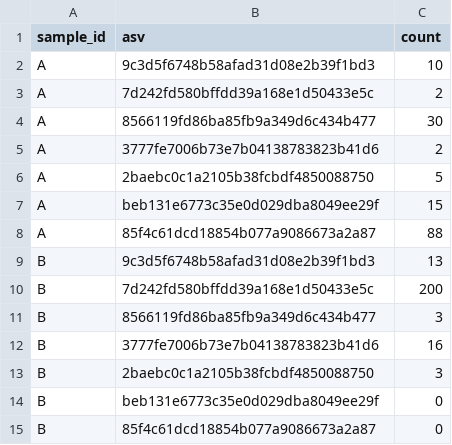
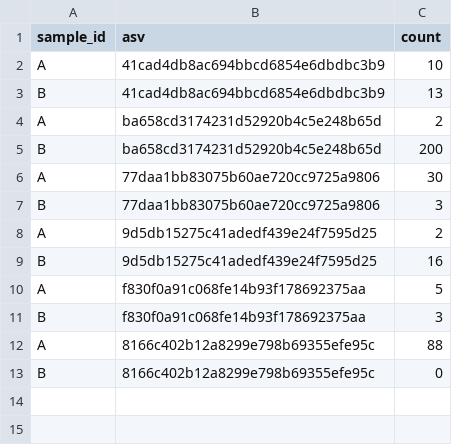
Before and after one commit to nickp60/micom-snakemake, a CSV file: .tests/asv_counts.csv, drawn as a sheet.

Commit message:
refactor and add tests

```diff
--- a/.tests/asv_counts.csv
+++ b/.tests/asv_counts.csv
@@ -1,15 +1,13 @@
 sample_id,asv,count
-A,9c3d5f6748b58afad31d08e2b39f1bd3,10
-A,7d242fd580bffdd39a168e1d50433e5c,2
-A,8566119fd86ba85fb9a349d6c434b477,30
-A,3777fe7006b73e7b04138783823b41d6,2
-A,2baebc0c1a2105b38fcbdf4850088750,5
-A,beb131e6773c35e0d029dba8049ee29f,15
-A,85f4c61dcd18854b077a9086673a2a87,88
-B,9c3d5f6748b58afad31d08e2b39f1bd3,13
-B,7d242fd580bffdd39a168e1d50433e5c,200
-B,8566119fd86ba85fb9a349d6c434b477,3
-B,3777fe7006b73e7b04138783823b41d6,16
-B,2baebc0c1a2105b38fcbdf4850088750,3
-B,beb131e6773c35e0d029dba8049ee29f,0
-B,85f4c61dcd18854b077a9086673a2a87,0
+A,41cad4db8ac694bbcd6854e6dbdbc3b9,10
+B,41cad4db8ac694bbcd6854e6dbdbc3b9,13
+A,ba658cd3174231d52920b4c5e248b65d,2
+B,ba658cd3174231d52920b4c5e248b65d,200
+A,77daa1bb83075b60ae720cc9725a9806,30
+B,77daa1bb83075b60ae720cc9725a9806,3
+A,9d5db15275c41adedf439e24f7595d25,2
+B,9d5db15275c41adedf439e24f7595d25,16
+A,f830f0a91c068fe14b93f178692375aa,5
+B,f830f0a91c068fe14b93f178692375aa,3
+A,8166c402b12a8299e798b69355efe95c,88
+B,8166c402b12a8299e798b69355efe95c,0
```
Also changed, not shown: 11 other files.
